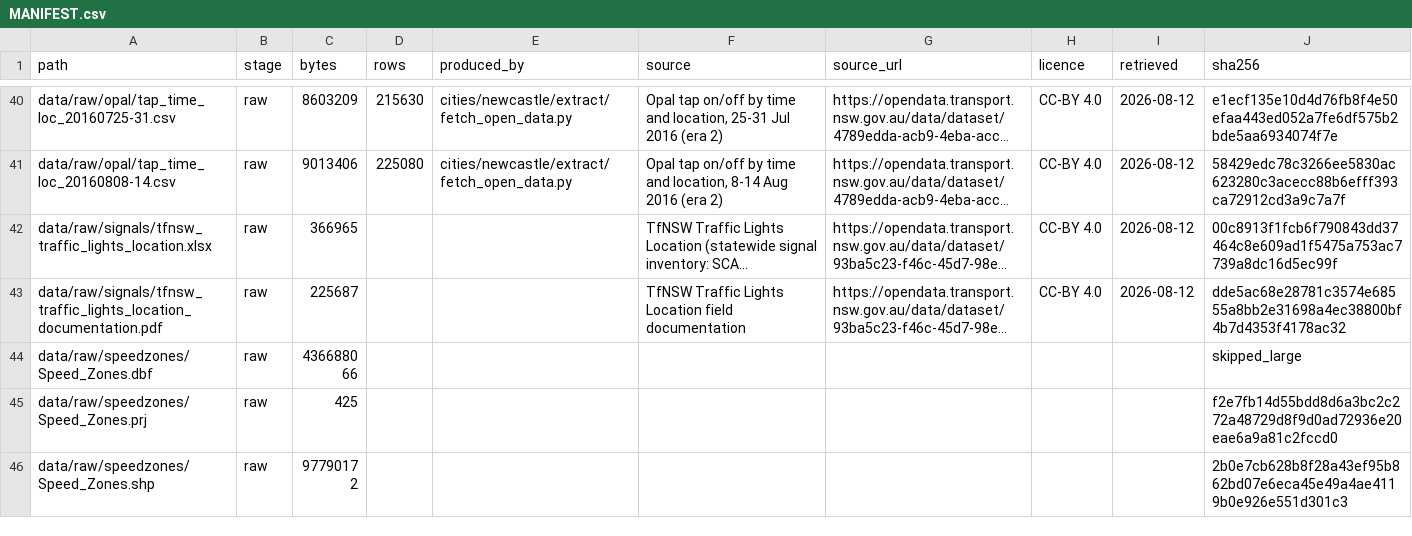
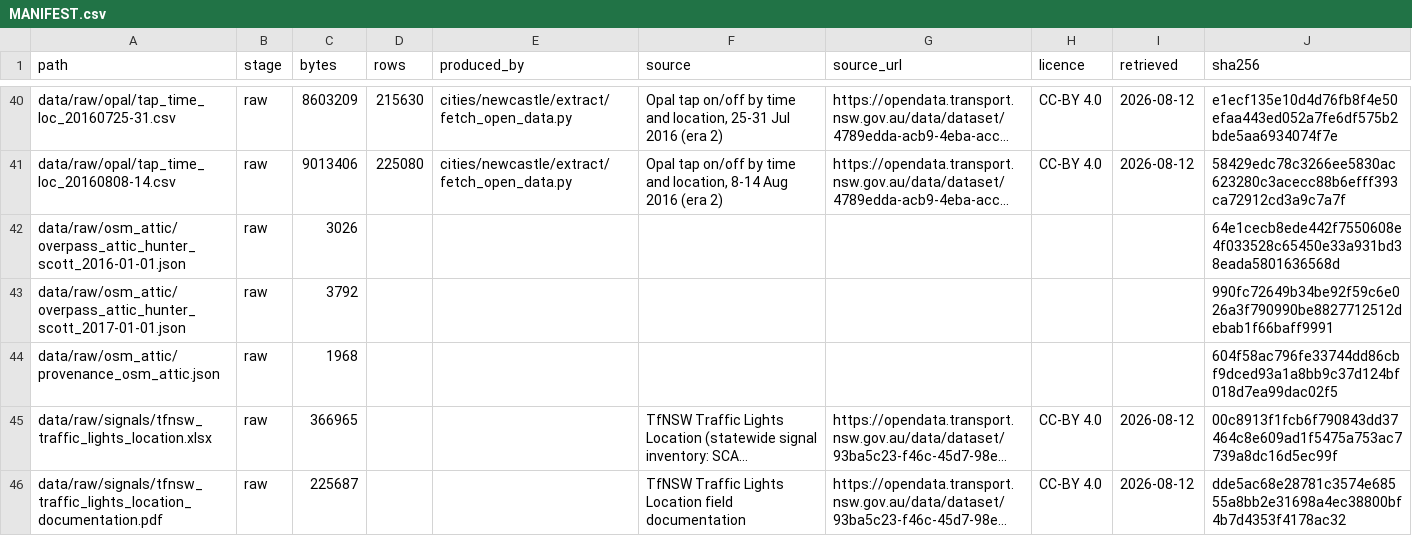
Before and after one commit to praneetdhoolia/city-digital-twin, a CSV file: cities/newcastle/data/MANIFEST.csv, drawn as a sheet; only a part is shown, gaps mark what is left out; the shorter side is filled out with more unchanged rows; long unchanged cells end in …; the diff covers the shown part only; the diff names each change by its address in the sheet, - before the commit and + after, or states it on an @@ line.

```diff
--- a/cities/newcastle/data/MANIFEST.csv
+++ b/cities/newcastle/data/MANIFEST.csv
+row 42: data/raw/osm_attic/overpass_attic_hunter_scott_2016-01-01.json | raw | 3026 |  |  |  |  |  |  | 64e1cecb8ede442f7550608e4f033528c65450e33a931bd38eada5801636568d
+row 43: data/raw/osm_attic/overpass_attic_hunter_scott_2017-01-01.json | raw | 3792 |  |  |  |  |  |  | 990fc72649b34be92f59c6e026a3f790990be8827712512debab1f66baff9991
+row 44: data/raw/osm_attic/provenance_osm_attic.json | raw | 1968 |  |  |  |  |  |  | 604f58ac796fe33744dd86cbf9dced93a1a8bb9c37d124bf018d7ea99dac02f5
```
Also changed, not shown: 3 added rows and 29 edited cells elsewhere in this file, 4 other files.
